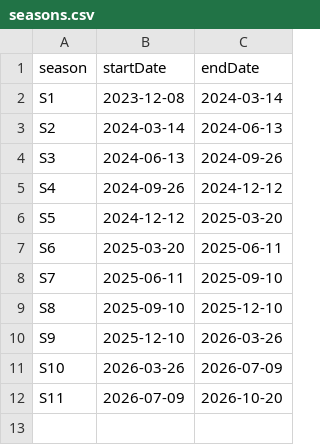
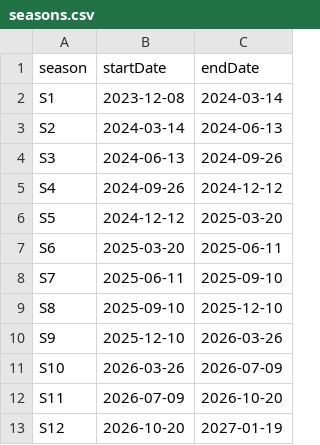
Before and after one commit to albinkempe/the-finals, a CSV file: data/seasons.csv, drawn as a sheet; the diff names each change by its address in the sheet, - before the commit and + after, or states it on an @@ line.

Commit message:
Added s12 dates to reference data file

```diff
--- a/data/seasons.csv
+++ b/data/seasons.csv
+row 13: S12 | 2026-10-20 | 2027-01-19
```
Also changed, not shown: 2 other files.
